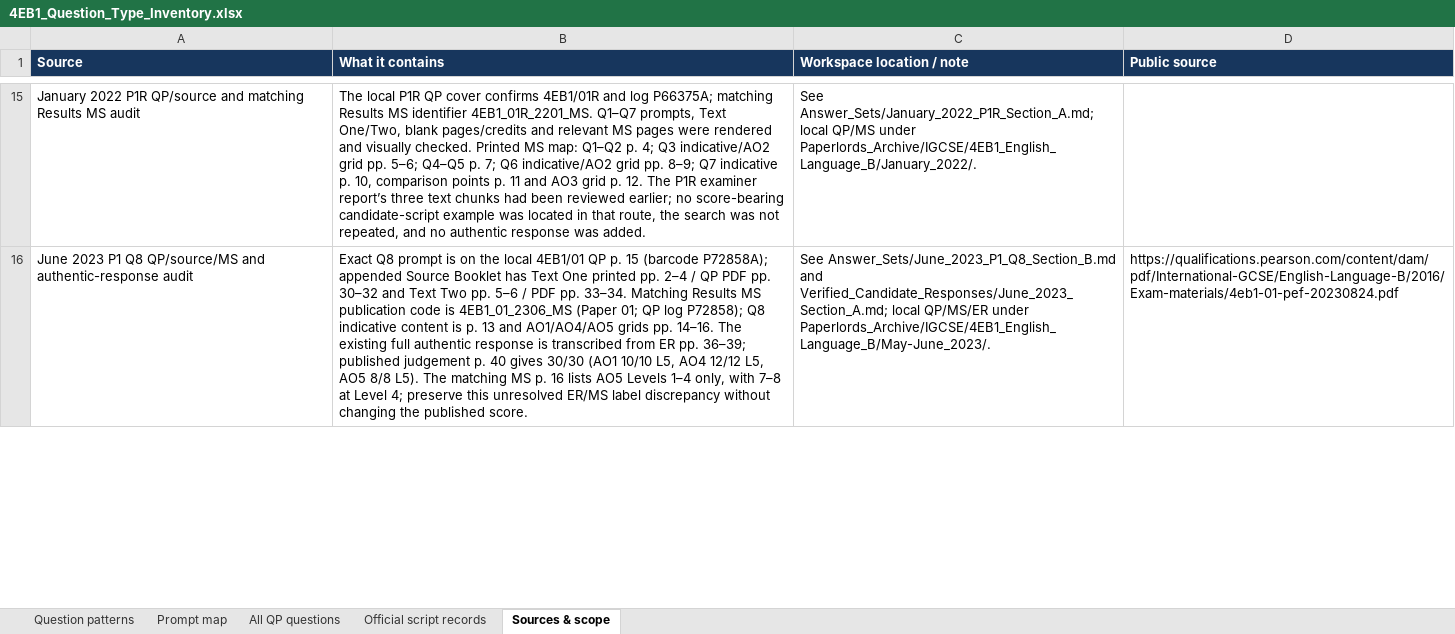
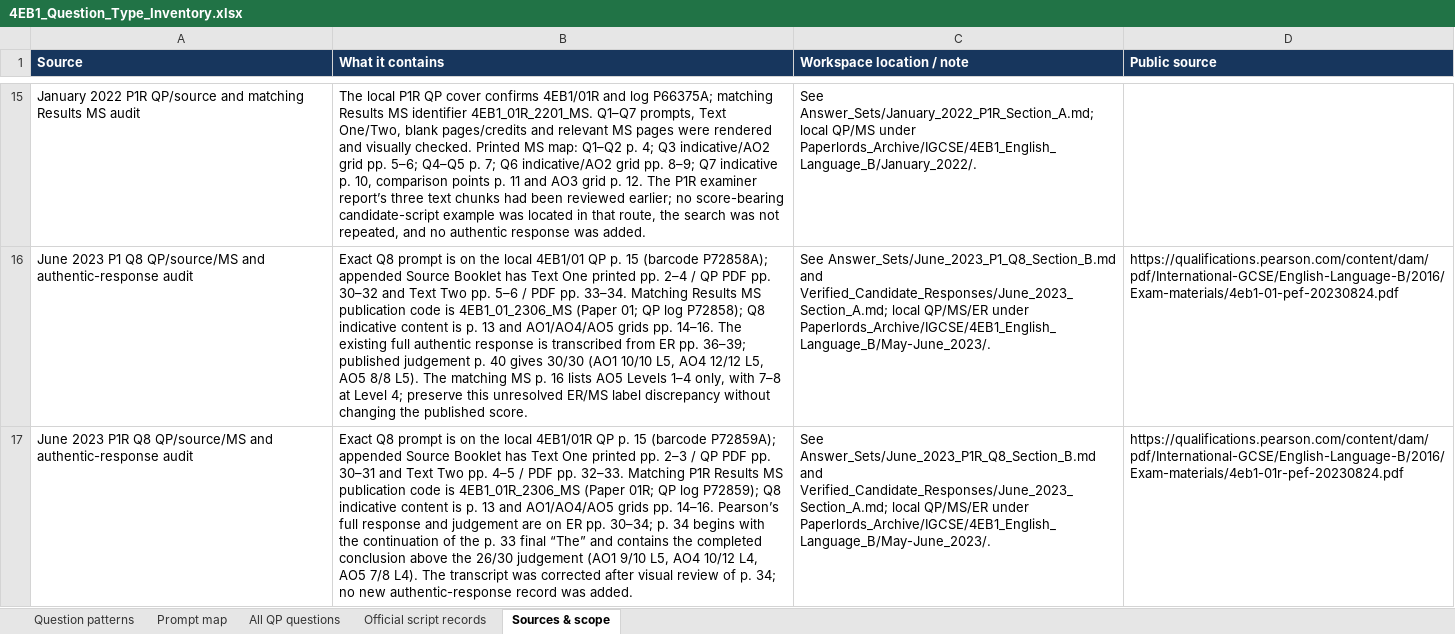
Before and after one commit to MythicalXenos/IGCSE-Omega, an Excel workbook: English_Answer_Bank/4EB1_Question_Type_Inventory.xlsx, sheet Sources & scope, drawn as a sheet; only a part is shown, gaps mark what is left out; values as stored, in another font and other column widths than the file's, no borders; table styles not drawn; the diff covers the shown part only; the diff names each change by its address in the sheet, - before the commit and + after, or states it on an @@ line.

Commit message:
Update 4EB1 coverage for June 2023 P1R Q8
Co-authored-by: arena-agent <297053741+arena-agent@users.noreply.github.com>

```diff
--- a/English_Answer_Bank/4EB1_Question_Type_Inventory.xlsx (sheet Sources & scope)
+++ b/English_Answer_Bank/4EB1_Question_Type_Inventory.xlsx (sheet Sources & scope)
+row 17: June 2023 P1R Q8 QP/source/MS and authentic-response audit | Exact Q8 prompt is on the local 4EB1/01R QP p. 15 (barcode P72859A); appended Source Booklet has Text One printed pp. 2–3 / QP PDF pp. 30–31 and Text Two pp. 4–5 / PDF pp. 32–33. Matching P1R Results MS publication code is 4EB1_01R_2306_MS (Paper 01R; QP log P72859); Q8 indicative content is p. 13 and AO1/AO4/AO5 grids pp. 14–16. Pearson’s full response and judgement are on ER pp. 30–34; p. 34 begins with the continuation of the p. 33 final “The” and contains the completed conclusion above the 26/30 judgement (AO1 9/10 L5, AO4 10/12 L4, AO5 7/8 L4). The transcript was corrected after visual review of p. 34; no new authentic-response record was added. | See Answer_Sets/June_2023_P1R_Q8_Section_B.md and Verified_Candidate_Responses/June_2023_Section_A.md; local QP/MS/ER under Paperlords_Archive/IGCSE/4EB1_English_Language_B/May-June_2023/. | https://qualifications.pearson.com/content/dam/pdf/International-GCSE/English-Language-B/2016/Exam-materials/4eb1-01r-pef-20230824.pdf
```
Also changed, not shown: 3 edited cells elsewhere in this sheet, sheet Official script records, sheet All QP questions, 13 other files.
